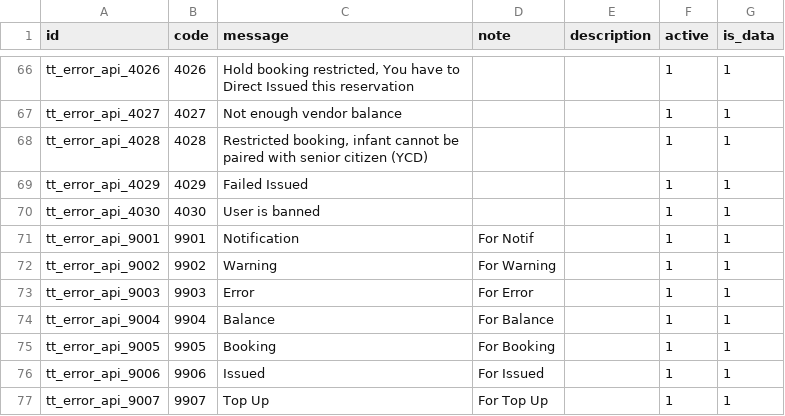
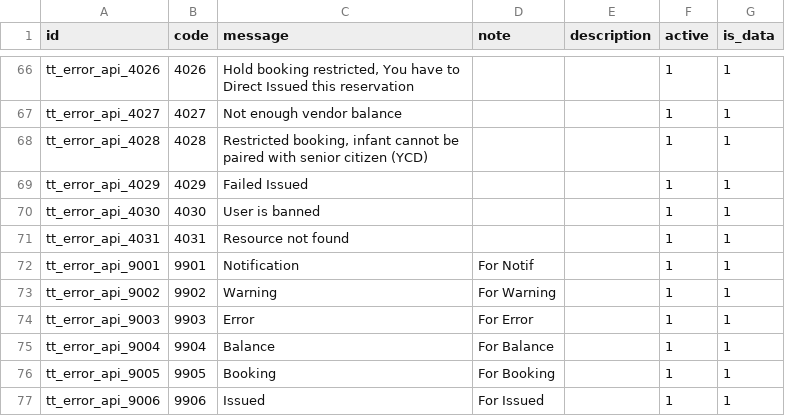
Before and after one commit to andygunawan96/odoo12_addons_tour_travel, a CSV file: tt_base/data/tt.error.api.csv, drawn as a sheet; only a part is shown, gaps mark what is left out; the shorter side is filled out with more unchanged rows.

```diff
--- a/tt_base/data/tt.error.api.csv
+++ b/tt_base/data/tt.error.api.csv
@@ -70,2 +70,3 @@ tt_error_api_4029,4029,"Failed Issued",,,1,1
 tt_error_api_4030,4030,"User is banned",,,1,1
+tt_error_api_4031,4031,"Resource not found",,,1,1
 tt_error_api_9001,9901,Notification,For Notif,,1,1
```
Also changed, not shown: 4 other files.
